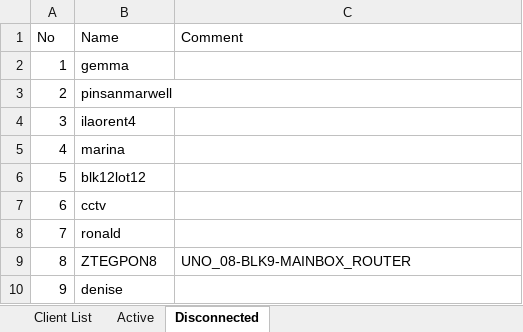
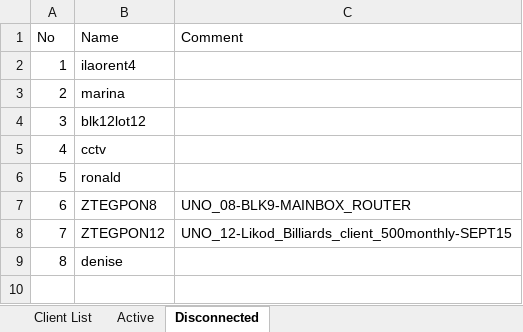
Before and after one commit to eringz/ai, an Excel workbook: CITS_Client_Report.xlsx, sheet Disconnected, drawn as a sheet; values as stored, in another font and other column widths than the file's, no borders; removed rows and columns are numbered as before the commit, all else as after; the diff names each change by its address in the sheet, - before the commit and + after, or states it on an @@ line.

```diff
--- a/CITS_Client_Report.xlsx (sheet Disconnected)
+++ b/CITS_Client_Report.xlsx (sheet Disconnected)
-row 2: 1 | gemma
-row 3: 2 | pinsanmarwell
@@ column A (No) renumbered from row 2 down @@
+row 8: 7 | ZTEGPON12 | UNO_12-Likod_Billiards_client_500monthly-SEPT15
```
Also changed, not shown: sheet Active, 1 other file.
